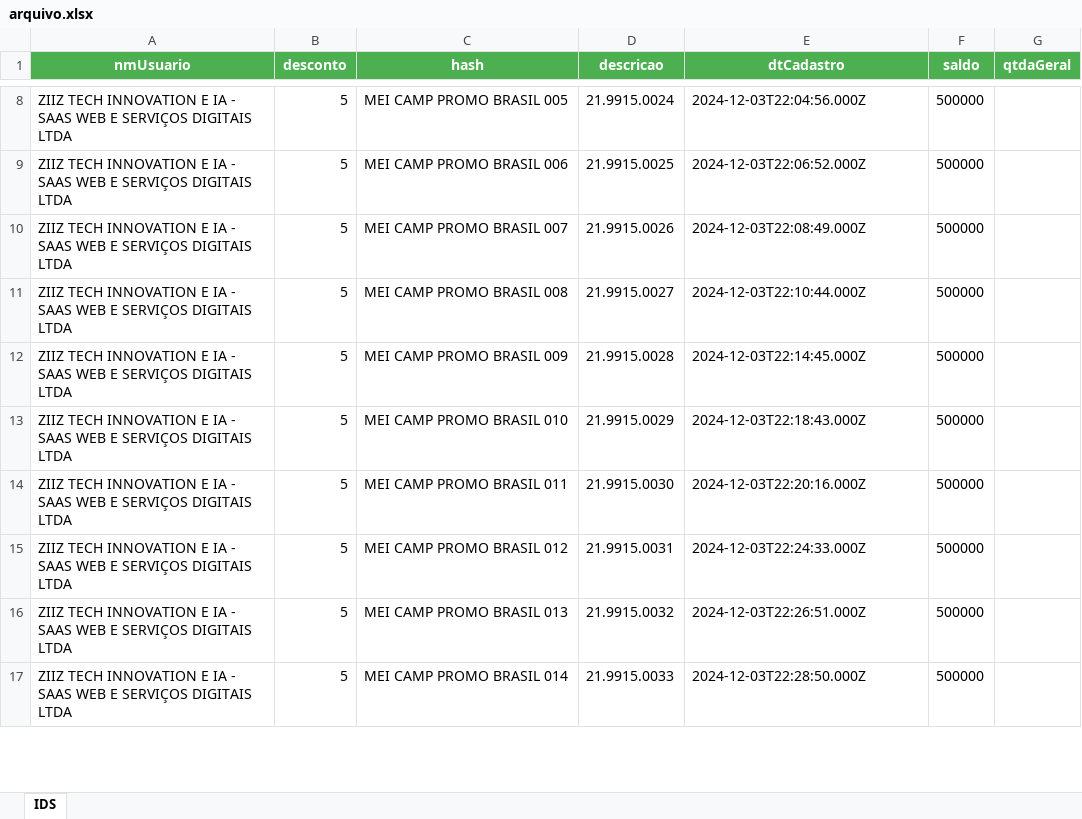
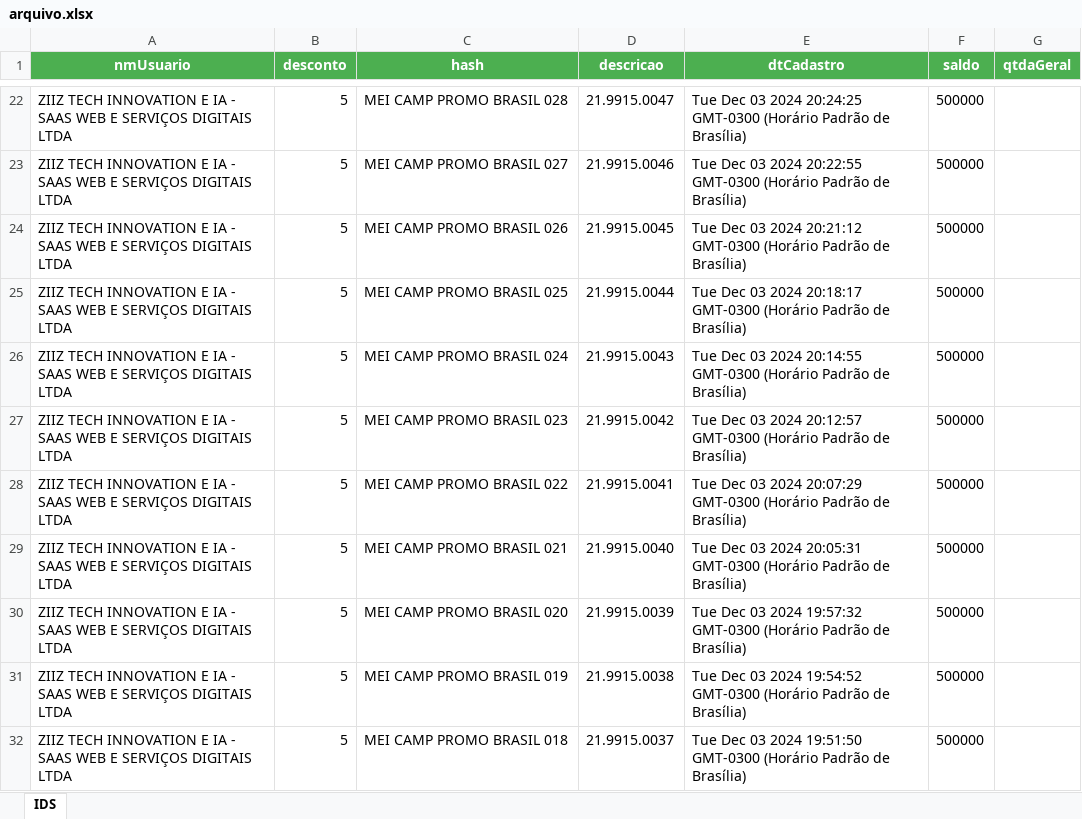
Before and after one commit to devkledisom/minisitio_repo, an Excel workbook: back/public/export/arquivo.xlsx, sheet IDS, drawn as a sheet; only a part is shown, gaps mark what is left out; values as stored, in another font and other column widths than the file's, no borders; addresses are those after the commit; the diff covers the shown part only; the diff names each change by its address in the sheet, - before the commit and + after, or states it on an @@ line.

```diff
--- a/back/public/export/arquivo.xlsx (sheet IDS)
+++ b/back/public/export/arquivo.xlsx (sheet IDS)
-C22 (hash): MEI CAMP PROMO BRASIL 005
+C22 (hash): MEI CAMP PROMO BRASIL 028
-D22 (descricao): 21.9915.0024
+D22 (descricao): 21.9915.0047
-E22 (dtCadastro): 2024-12-03T22:04:56.000Z
+E22 (dtCadastro): Tue Dec 03 2024 20:24:25 GMT-0300 (Horário Padrão de Brasília)
+row 23: ZIIZ TECH INNOVATION E IA - SAAS WEB E SERVIÇOS DIGITAIS LTDA | 5 | MEI CAMP PROMO BRASIL 027 | 21.9915.0046 | Tue Dec 03 2024 20:22:55 GMT-0300 (Horário Padrão de Brasília) | 500000
-C24 (hash): MEI CAMP PROMO BRASIL 006
+C24 (hash): MEI CAMP PROMO BRASIL 026
-D24 (descricao): 21.9915.0025
+D24 (descricao): 21.9915.0045
-E24 (dtCadastro): 2024-12-03T22:06:52.000Z
+E24 (dtCadastro): Tue Dec 03 2024 20:21:12 GMT-0300 (Horário Padrão de Brasília)
-C25 (hash): MEI CAMP PROMO BRASIL 007
+C25 (hash): MEI CAMP PROMO BRASIL 025
-D25 (descricao): 21.9915.0026
+D25 (descricao): 21.9915.0044
-E25 (dtCadastro): 2024-12-03T22:08:49.000Z
+E25 (dtCadastro): Tue Dec 03 2024 20:18:17 GMT-0300 (Horário Padrão de Brasília)
-C26 (hash): MEI CAMP PROMO BRASIL 008
+C26 (hash): MEI CAMP PROMO BRASIL 024
-D26 (descricao): 21.9915.0027
+D26 (descricao): 21.9915.0043
-E26 (dtCadastro): 2024-12-03T22:10:44.000Z
+E26 (dtCadastro): Tue Dec 03 2024 20:14:55 GMT-0300 (Horário Padrão de Brasília)
-C27 (hash): MEI CAMP PROMO BRASIL 009
+C27 (hash): MEI CAMP PROMO BRASIL 023
-D27 (descricao): 21.9915.0028
+D27 (descricao): 21.9915.0042
-E27 (dtCadastro): 2024-12-03T22:14:45.000Z
+E27 (dtCadastro): Tue Dec 03 2024 20:12:57 GMT-0300 (Horário Padrão de Brasília)
-C28 (hash): MEI CAMP PROMO BRASIL 010
+C28 (hash): MEI CAMP PROMO BRASIL 022
-D28 (descricao): 21.9915.0029
+D28 (descricao): 21.9915.0041
-E28 (dtCadastro): 2024-12-03T22:18:43.000Z
+E28 (dtCadastro): Tue Dec 03 2024 20:07:29 GMT-0300 (Horário Padrão de Brasília)
-C29 (hash): MEI CAMP PROMO BRASIL 011
+C29 (hash): MEI CAMP PROMO BRASIL 021
-D29 (descricao): 21.9915.0030
+D29 (descricao): 21.9915.0040
-E29 (dtCadastro): 2024-12-03T22:20:16.000Z
+E29 (dtCadastro): Tue Dec 03 2024 20:05:31 GMT-0300 (Horário Padrão de Brasília)
-C30 (hash): MEI CAMP PROMO BRASIL 012
+C30 (hash): MEI CAMP PROMO BRASIL 020
-D30 (descricao): 21.9915.0031
+D30 (descricao): 21.9915.0039
-E30 (dtCadastro): 2024-12-03T22:24:33.000Z
+E30 (dtCadastro): Tue Dec 03 2024 19:57:32 GMT-0300 (Horário Padrão de Brasília)
-C31 (hash): MEI CAMP PROMO BRASIL 013
+C31 (hash): MEI CAMP PROMO BRASIL 019
-D31 (descricao): 21.9915.0032
+D31 (descricao): 21.9915.0038
-E31 (dtCadastro): 2024-12-03T22:26:51.000Z
+E31 (dtCadastro): Tue Dec 03 2024 19:54:52 GMT-0300 (Horário Padrão de Brasília)
-C32 (hash): MEI CAMP PROMO BRASIL 014
+C32 (hash): MEI CAMP PROMO BRASIL 018
-D32 (descricao): 21.9915.0033
+D32 (descricao): 21.9915.0037
-E32 (dtCadastro): 2024-12-03T22:28:50.000Z
+E32 (dtCadastro): Tue Dec 03 2024 19:51:50 GMT-0300 (Horário Padrão de Brasília)
```
Also changed, not shown: 37 added rows, 2 removed rows and 58 edited cells elsewhere in this sheet, 40 other files.
